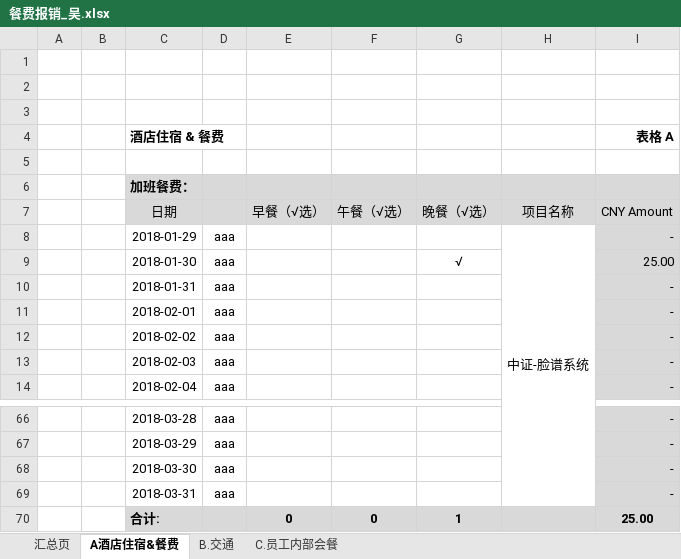
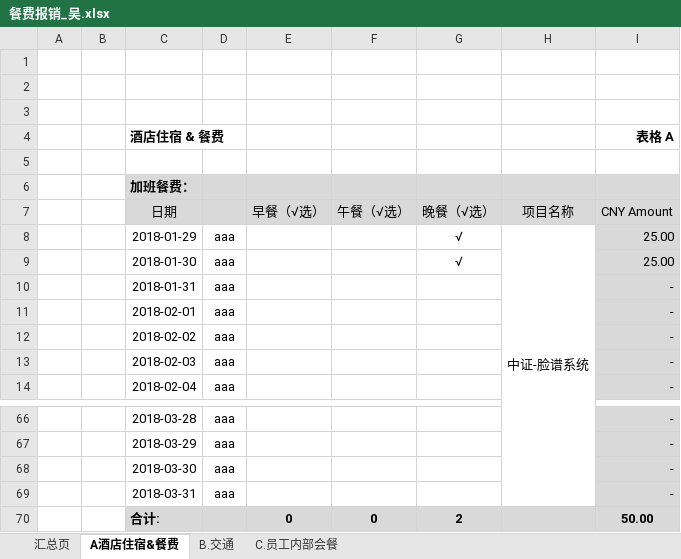
Before and after one commit to ListedFaceSys/lfs, an Excel workbook: docs/7考勤/餐费报销_吴.xlsx, sheet A酒店住宿&餐费, drawn as a sheet; only a part is shown, gaps mark what is left out; values as stored, in another font and other column widths than the file's, no borders; conditional formats not drawn; the diff names each change by its address in the sheet, - before the commit and + after, or states it on an @@ line.

```diff
--- a/docs/7考勤/餐费报销_吴.xlsx (sheet A酒店住宿&餐费)
+++ b/docs/7考勤/餐费报销_吴.xlsx (sheet A酒店住宿&餐费)
-G8: (empty)
+G8: √
-I8 (表格 A): -
+I8 (表格 A): 25.00
-G70: 1
+G70: 2
-I70 (表格 A): 25.00
+I70 (表格 A): 50.00
```
Also changed, not shown: sheet 汇总页, 36 other files.
